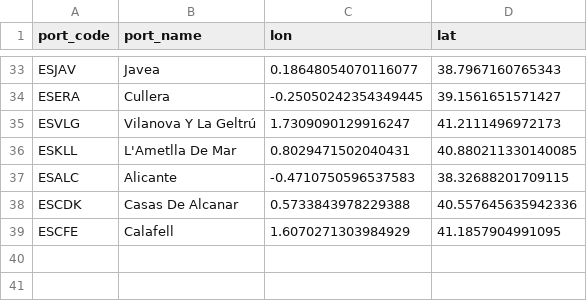
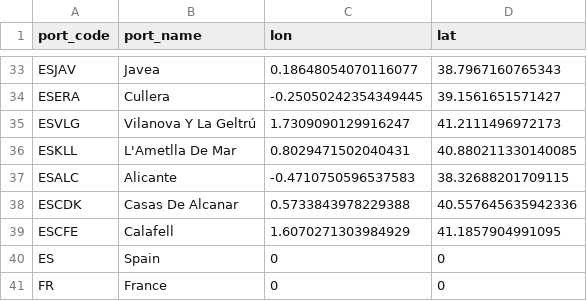
Before and after one commit to SURIMI-Project/SURIMI-market, a CSV file: config/ports.csv, drawn as a sheet; only a part is shown, gaps mark what is left out; the diff names each change by its address in the sheet, - before the commit and + after, or states it on an @@ line.

Commit message:
feat: add placeholder for ES and FR ports

```diff
--- a/config/ports.csv
+++ b/config/ports.csv
+row 40: ES | Spain | 0 | 0
+row 41: FR | France | 0 | 0
```
